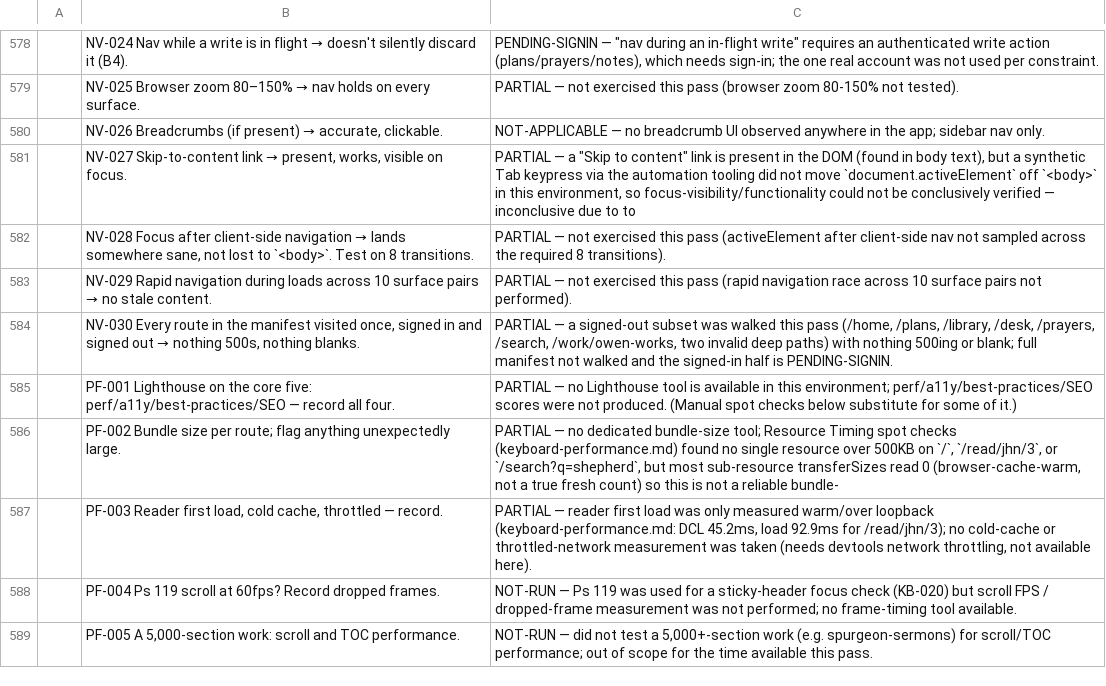
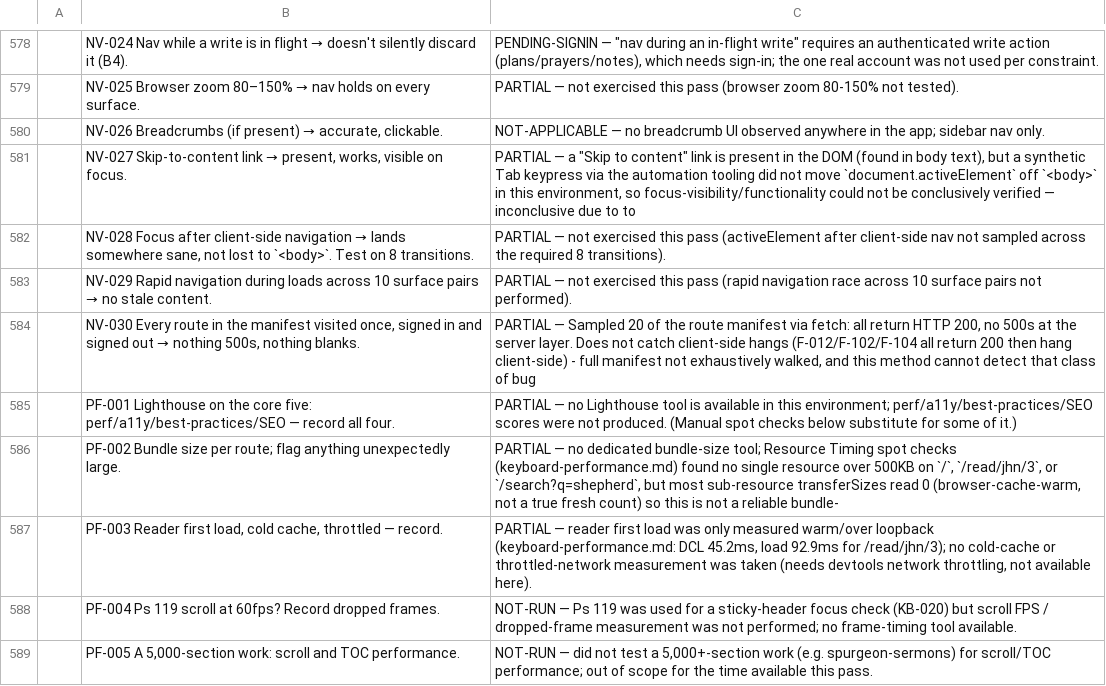
Before and after one commit to thomascfoley-stack/ancient-roads, a CSV file: UX_TRACKER.csv, drawn as a sheet; only a part is shown, gaps mark what is left out; the diff names each change by its address in the sheet, - before the commit and + after, or states it on an @@ line.

```diff
--- a/UX_TRACKER.csv
+++ b/UX_TRACKER.csv
-C584: PARTIAL — a signed-out subset was walked this pass (/home, /plans, /library, /desk, /prayers, /search, /work/owen-works, two invalid deep paths) with nothing 500ing or blank; full manifest not walked and the signed-in half is PENDING-SIGNIN.
+C584: PARTIAL — Sampled 20 of the route manifest via fetch: all return HTTP 200, no 500s at the server layer. Does not catch client-side hangs (F-012/F-102/F-104 all return 200 then hang client-side) - full manifest not exhaustively walked, and this method cannot detect that class of bug
```
